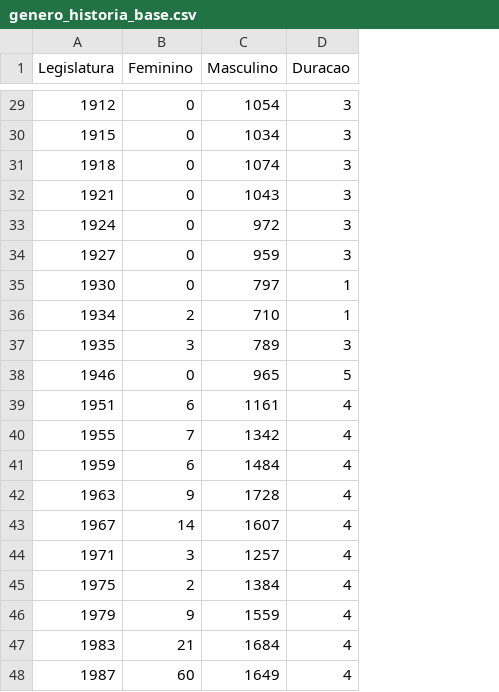
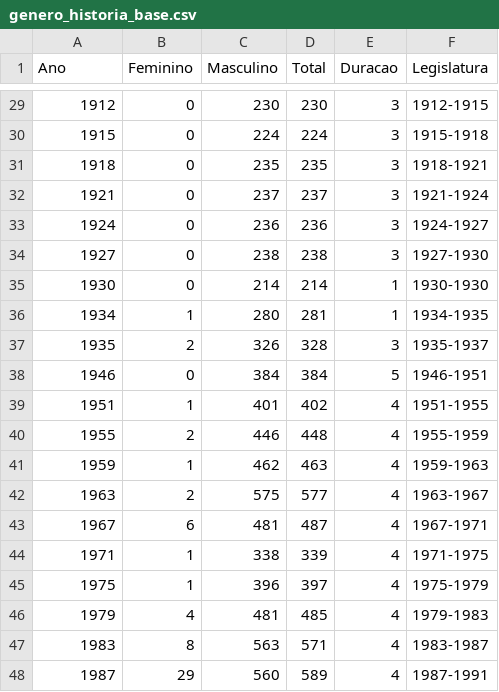
Before and after one commit to radar-parlamentar/radar, a CSV file: radar_parlamentar/static/files/codes/js/genero_historia_base.csv, drawn as a sheet; only a part is shown, gaps mark what is left out; the diff covers the shown part only; the diff names each change by its address in the sheet, - before the commit and + after, or states it on an @@ line.

```diff
--- a/radar_parlamentar/static/files/codes/js/genero_historia_base.csv
+++ b/radar_parlamentar/static/files/codes/js/genero_historia_base.csv
+column D (Total), rows 29-48: 230 | 224 | 235 | 237 | 236 | 238 | 214 | 281 | 328 | 384 | 402 | 448 | 463 | 577 | 487 | 339 | 397 | 485 | 571 | 589
+column F (Legislatura), rows 29-48: 1912-1915 | 1915-1918 | 1918-1921 | 1921-1924 | 1924-1927 | 1927-1930 | 1930-1930 | 1934-1935 | 1935-1937 | 1946-1951 | 1951-1955 | 1955-1959 | 1959-1963 | 1963-1967 | 1967-1971 | 1971-1975 | 1975-1979 | 1979-1983 | 1983-1987 | 1987-1991
-A1: Legislatura
+A1: Ano
-C29 (Masculino): 1054
+C29 (Masculino): 230
-C30 (Masculino): 1034
+C30 (Masculino): 224
-C31 (Masculino): 1074
+C31 (Masculino): 235
-C32 (Masculino): 1043
+C32 (Masculino): 237
-C33 (Masculino): 972
+C33 (Masculino): 236
-C34 (Masculino): 959
+C34 (Masculino): 238
-C35 (Masculino): 797
+C35 (Masculino): 214
-B36 (Feminino): 2
+B36 (Feminino): 1
-C36 (Masculino): 710
+C36 (Masculino): 280
-B37 (Feminino): 3
+B37 (Feminino): 2
-C37 (Masculino): 789
+C37 (Masculino): 326
-C38 (Masculino): 965
+C38 (Masculino): 384
-B39 (Feminino): 6
+B39 (Feminino): 1
-C39 (Masculino): 1161
+C39 (Masculino): 401
-B40 (Feminino): 7
+B40 (Feminino): 2
-C40 (Masculino): 1342
+C40 (Masculino): 446
-B41 (Feminino): 6
+B41 (Feminino): 1
-C41 (Masculino): 1484
+C41 (Masculino): 462
-B42 (Feminino): 9
+B42 (Feminino): 2
-C42 (Masculino): 1728
+C42 (Masculino): 575
-B43 (Feminino): 14
+B43 (Feminino): 6
-C43 (Masculino): 1607
+C43 (Masculino): 481
-B44 (Feminino): 3
+B44 (Feminino): 1
-C44 (Masculino): 1257
+C44 (Masculino): 338
-B45 (Feminino): 2
+B45 (Feminino): 1
-C45 (Masculino): 1384
+C45 (Masculino): 396
-B46 (Feminino): 9
+B46 (Feminino): 4
-C46 (Masculino): 1559
+C46 (Masculino): 481
-B47 (Feminino): 21
+B47 (Feminino): 8
-C47 (Masculino): 1684
+C47 (Masculino): 563
-B48 (Feminino): 60
+B48 (Feminino): 29
-C48 (Masculino): 1649
+C48 (Masculino): 560
```
Also changed, not shown: 39 edited cells elsewhere in this file, 3 other files.
